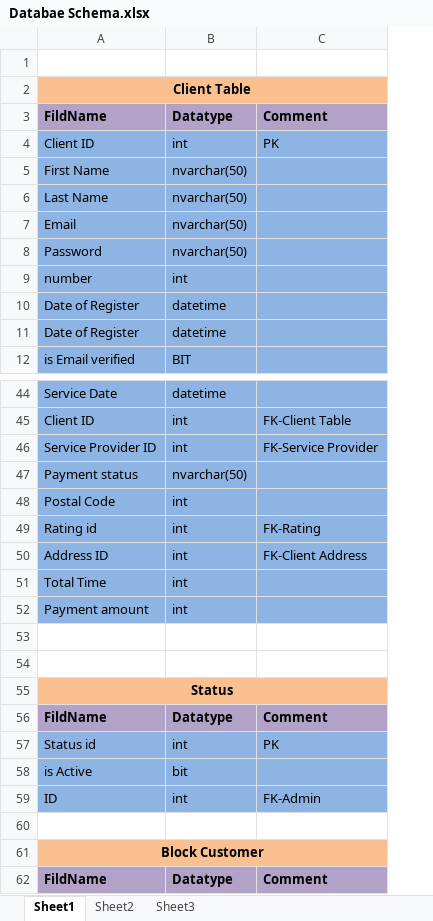
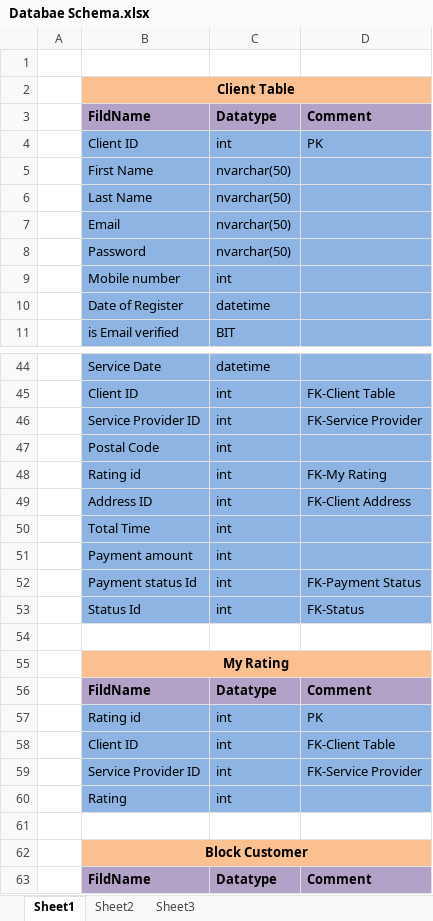
Before and after one commit to Jemil2301/Tatvasoft, an Excel workbook: Database/Databae Schema.xlsx, sheet Sheet1, drawn as a sheet; only a part is shown, gaps mark what is left out; values as stored, in another font and other column widths than the file's, no borders; removed rows and columns are numbered as before the commit, all else as after; the diff covers the shown part only; the diff names each change by its address in the sheet, - before the commit and + after, or states it on an @@ line.

```diff
--- a/Database/Databae Schema.xlsx (sheet Sheet1)
+++ b/Database/Databae Schema.xlsx (sheet Sheet1)
+column A, empty
-B9: number
+B9: Mobile number
-row 10: Date of Register | datetime
-row 47: Payment status | nvarchar(50)
-D48: FK-Rating
+D48: FK-My Rating
+row 52:  | Payment status Id | int | FK-Payment Status
+row 53:  | Status Id | int | FK-Status
-row 54: (empty)
-B55: Status
+B55: My Rating
-B57: Status id
+B57: Rating id
-row 58: is Active | bit
-row 59: ID | int | FK-Admin
+row 58:  | Client ID | int | FK-Client Table
+row 59:  | Service Provider ID | int | FK-Service Provider
+row 60:  | Rating | int
```
Also changed, not shown: 23 added rows, 1 removed row, 6 edited cells and cell formats elsewhere in this sheet.
